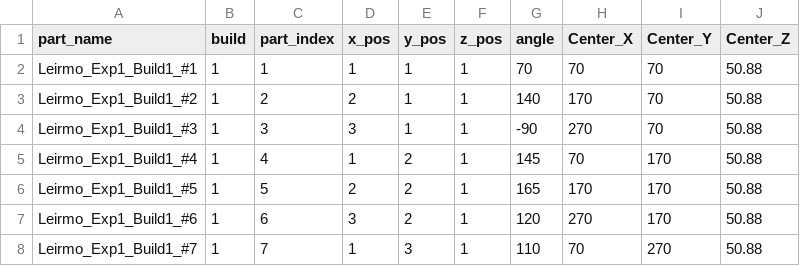
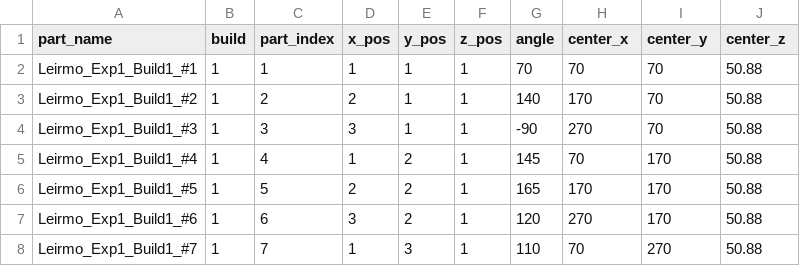
Before and after one commit to TheThorb/Leirmo_Exp1_Publication1, a CSV file: data/leirmo_exp1_layout.csv, drawn as a sheet; only a part is shown.

Commit message:
convert_to_lower_case
Converted remaining headers to lower case

```diff
--- a/data/leirmo_exp1_layout.csv
+++ b/data/leirmo_exp1_layout.csv
@@ -1,2 +1,2 @@
-part_name;build;part_index;x_pos;y_pos;z_pos;angle;Center_X;Center_Y;Center_Z
+part_name;build;part_index;x_pos;y_pos;z_pos;angle;center_x;center_y;center_z
 Leirmo_Exp1_Build1_#1;1;1;1;1;1;70;70;70;50.88
```
